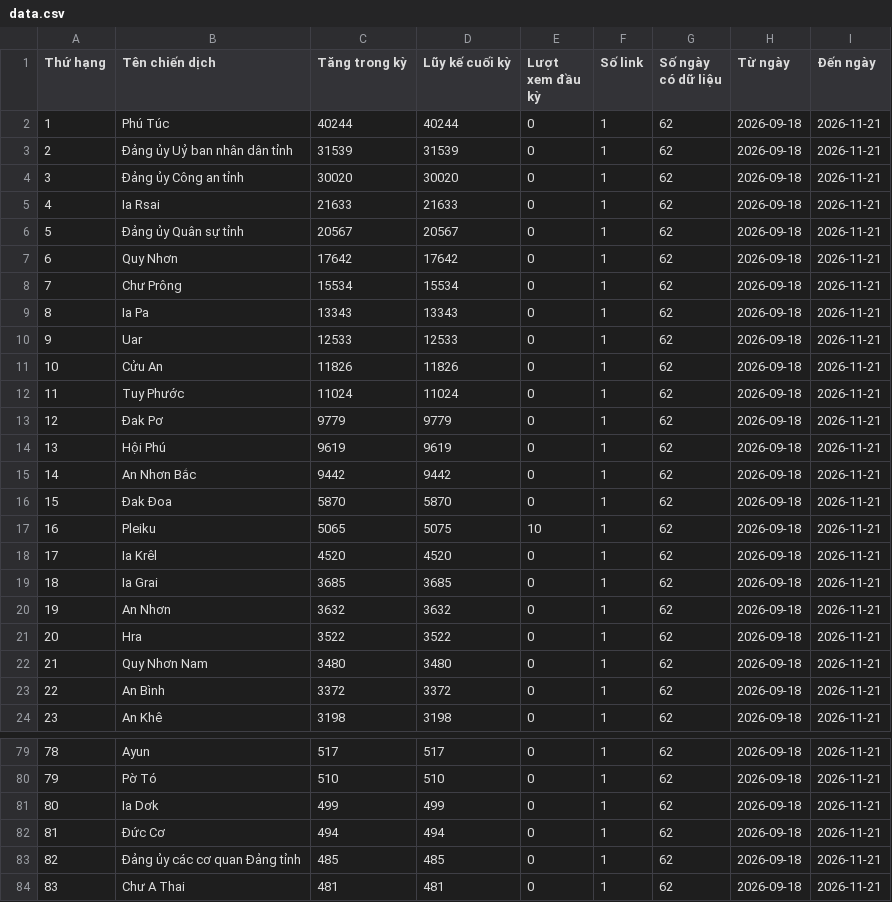
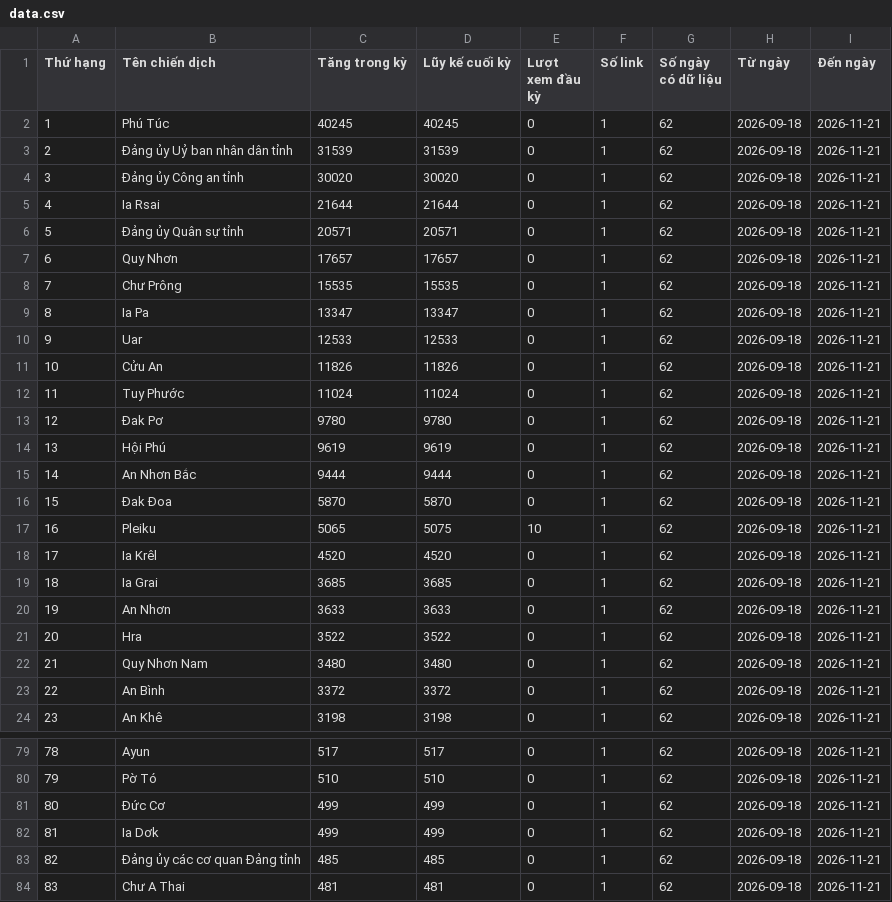
Before and after one commit to phuonglinh-ai/truyenthonggialai, a CSV file: data.csv, drawn as a sheet; only a part is shown, gaps mark what is left out; the diff covers the shown part only.

Commit message:
Update data 2026-11-21 20:15

```diff
--- a/data.csv
+++ b/data.csv
@@ -1,10 +1,10 @@
 Thứ hạng,Tên chiến dịch,Tăng trong kỳ,Lũy kế cuối kỳ,Lượt xem đầu kỳ,Số link,Số ngày có dữ liệu,Từ ngày,Đến ngày
-1,Phú Túc,40244,40244,0,1,62,2026-09-18,2026-11-21
+1,Phú Túc,40245,40245,0,1,62,2026-09-18,2026-11-21
 2,Đảng ủy Uỷ ban nhân dân tỉnh,31539,31539,0,1,62,2026-09-18,2026-11-21
 3,Đảng ủy Công an tỉnh,30020,30020,0,1,62,2026-09-18,2026-11-21
-4,Ia Rsai,21633,21633,0,1,62,2026-09-18,2026-11-21
-5,Đảng ủy Quân sự tỉnh,20567,20567,0,1,62,2026-09-18,2026-11-21
-6,Quy Nhơn,17642,17642,0,1,62,2026-09-18,2026-11-21
-7,Chư Prông,15534,15534,0,1,62,2026-09-18,2026-11-21
-8,Ia Pa,13343,13343,0,1,62,2026-09-18,2026-11-21
+4,Ia Rsai,21644,21644,0,1,62,2026-09-18,2026-11-21
+5,Đảng ủy Quân sự tỉnh,20571,20571,0,1,62,2026-09-18,2026-11-21
+6,Quy Nhơn,17657,17657,0,1,62,2026-09-18,2026-11-21
+7,Chư Prông,15535,15535,0,1,62,2026-09-18,2026-11-21
+8,Ia Pa,13347,13347,0,1,62,2026-09-18,2026-11-21
 9,Uar,12533,12533,0,1,62,2026-09-18,2026-11-21
@@ -12,5 +12,5 @@
 11,Tuy Phước,11024,11024,0,1,62,2026-09-18,2026-11-21
-12,Đak Pơ,9779,9779,0,1,62,2026-09-18,2026-11-21
+12,Đak Pơ,9780,9780,0,1,62,2026-09-18,2026-11-21
 13,Hội Phú,9619,9619,0,1,62,2026-09-18,2026-11-21
-14,An Nhơn Bắc,9442,9442,0,1,62,2026-09-18,2026-11-21
+14,An Nhơn Bắc,9444,9444,0,1,62,2026-09-18,2026-11-21
 15,Đak Đoa,5870,5870,0,1,62,2026-09-18,2026-11-21
@@ -19,3 +19,3 @@
 18,Ia Grai,3685,3685,0,1,62,2026-09-18,2026-11-21
-19,An Nhơn,3632,3632,0,1,62,2026-09-18,2026-11-21
+19,An Nhơn,3633,3633,0,1,62,2026-09-18,2026-11-21
 20,Hra,3522,3522,0,1,62,2026-09-18,2026-11-21
@@ -80,4 +80,4 @@
 79,Pờ Tó,510,510,0,1,62,2026-09-18,2026-11-21
-80,Ia Dơk,499,499,0,1,62,2026-09-18,2026-11-21
-81,Đức Cơ,494,494,0,1,62,2026-09-18,2026-11-21
+80,Đức Cơ,499,499,0,1,62,2026-09-18,2026-11-21
+81,Ia Dơk,499,499,0,1,62,2026-09-18,2026-11-21
 82,Đảng ủy các cơ quan Đảng tỉnh,485,485,0,1,62,2026-09-18,2026-11-21
```
Also changed, not shown: 6 edited cells elsewhere in this file.
